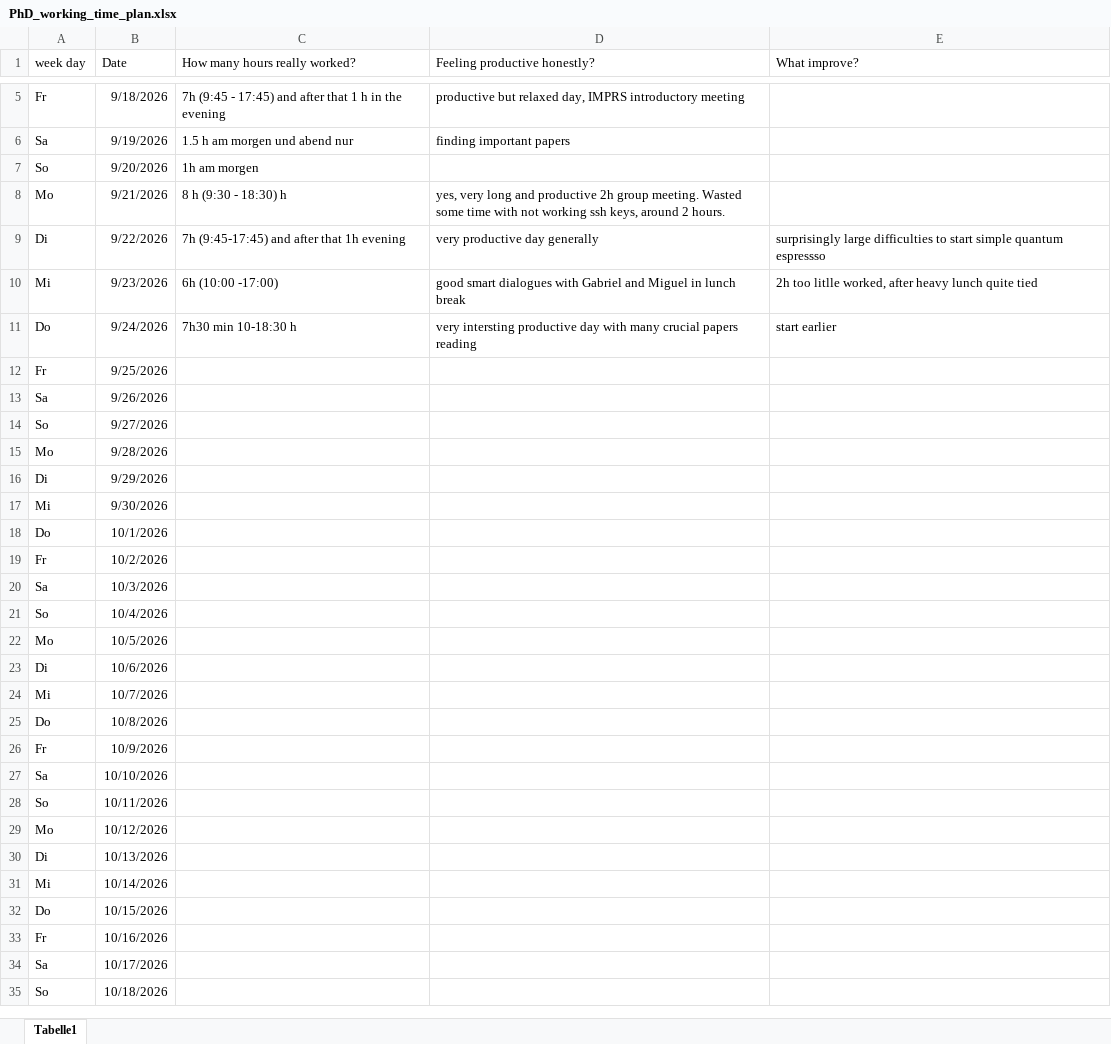
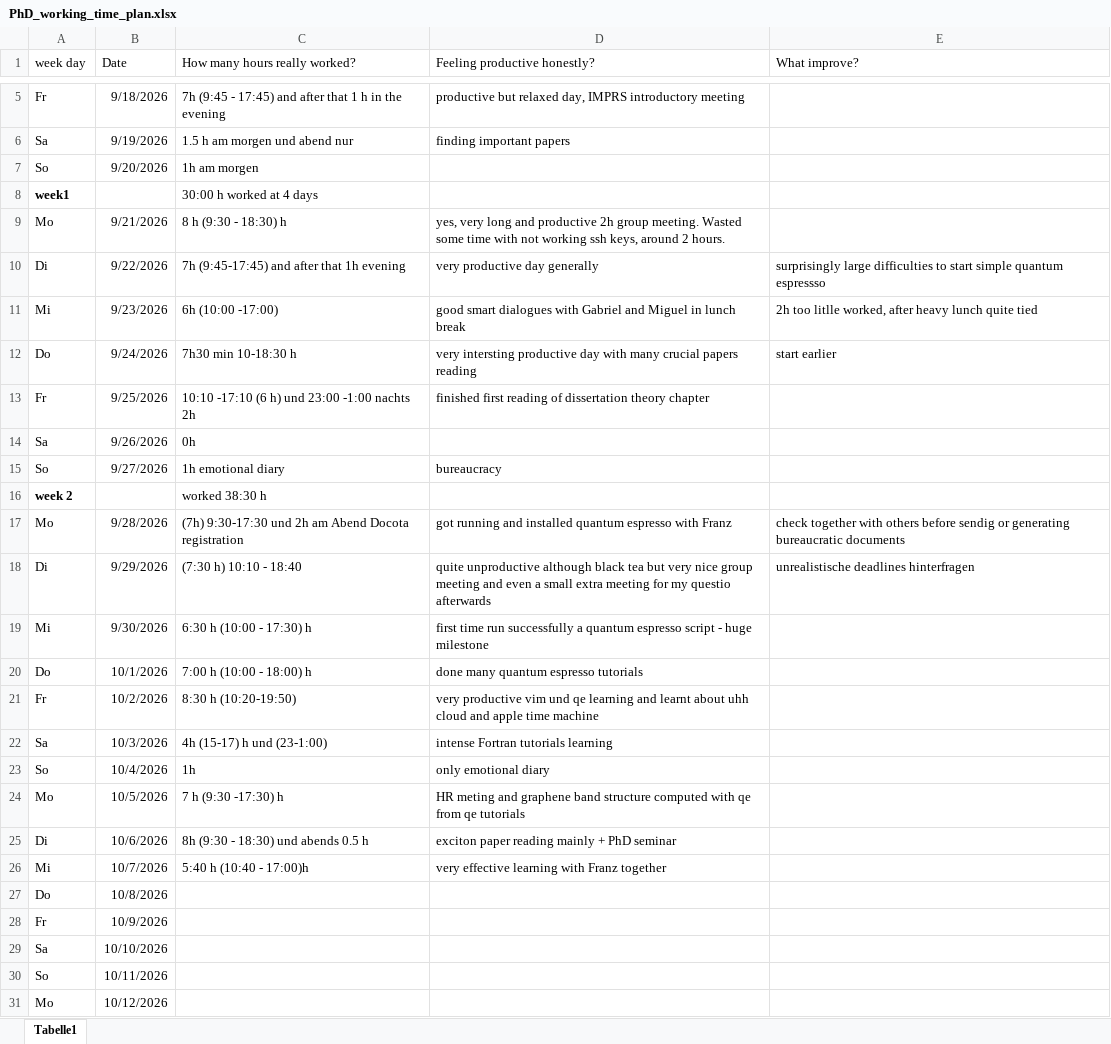
Before and after one commit to pdfhauke/PhD_Mpsd_Bester, an Excel workbook: PhD_working_time_plan.xlsx, sheet Tabelle1, drawn as a sheet; only a part is shown, gaps mark what is left out; the shorter side is filled out with more unchanged rows; values as stored, in another font and other column widths than the file's, no borders; addresses are those after the commit; the diff names each change by its address in the sheet, - before the commit and + after, or states it on an @@ line.

Commit message:
PhD directory at 7.10.26 3.5 weeks after start

```diff
--- a/PhD_working_time_plan.xlsx (sheet Tabelle1)
+++ b/PhD_working_time_plan.xlsx (sheet Tabelle1)
+row 8: week1 |  | 30:00 h worked at 4 days
-C13 (How many hours really worked?): (empty)
+C13 (How many hours really worked?): 10:10 -17:10 (6 h) und 23:00 -1:00 nachts 2h
-D13 (Feeling productive honestly?): (empty)
+D13 (Feeling productive honestly?): finished first reading of dissertation theory chapter
-C14 (How many hours really worked?): (empty)
+C14 (How many hours really worked?): 0h
-C15 (How many hours really worked?): (empty)
+C15 (How many hours really worked?): 1h emotional diary
-D15 (Feeling productive honestly?): (empty)
+D15 (Feeling productive honestly?): bureaucracy
+row 16: week 2 |  | worked 38:30 h
-C17 (How many hours really worked?): (empty)
+C17 (How many hours really worked?): (7h) 9:30-17:30 und 2h am Abend Docota registration
-D17 (Feeling productive honestly?): (empty)
+D17 (Feeling productive honestly?): got running and installed quantum espresso with Franz
-E17 (What improve?): (empty)
+E17 (What improve?): check together with others before sendig or generating bureaucratic documents
-C18 (How many hours really worked?): (empty)
+C18 (How many hours really worked?): (7:30 h) 10:10 - 18:40
-D18 (Feeling productive honestly?): (empty)
+D18 (Feeling productive honestly?): quite unproductive although black tea but very nice group meeting and even a small extra meeting for my questio afterwards
-E18 (What improve?): (empty)
+E18 (What improve?): unrealistische deadlines hinterfragen
-C19 (How many hours really worked?): (empty)
+C19 (How many hours really worked?): 6:30 h (10:00 - 17:30) h
-D19 (Feeling productive honestly?): (empty)
+D19 (Feeling productive honestly?): first time run successfully a quantum espresso script - huge milestone
-C20 (How many hours really worked?): (empty)
+C20 (How many hours really worked?): 7:00 h (10:00 - 18:00) h
-D20 (Feeling productive honestly?): (empty)
+D20 (Feeling productive honestly?): done many quantum espresso tutorials
-C21 (How many hours really worked?): (empty)
+C21 (How many hours really worked?): 8:30 h (10:20-19:50)
-D21 (Feeling productive honestly?): (empty)
+D21 (Feeling productive honestly?): very productive vim und qe learning and learnt about uhh cloud and apple time machine
-C22 (How many hours really worked?): (empty)
+C22 (How many hours really worked?): 4h (15-17) h und (23-1:00)
-D22 (Feeling productive honestly?): (empty)
+D22 (Feeling productive honestly?): intense Fortran tutorials learning
-C23 (How many hours really worked?): (empty)
+C23 (How many hours really worked?): 1h
-D23 (Feeling productive honestly?): (empty)
+D23 (Feeling productive honestly?): only emotional diary
-C24 (How many hours really worked?): (empty)
+C24 (How many hours really worked?): 7 h (9:30 -17:30) h
-D24 (Feeling productive honestly?): (empty)
+D24 (Feeling productive honestly?): HR meting and graphene band structure computed with qe from qe tutorials
-C25 (How many hours really worked?): (empty)
+C25 (How many hours really worked?): 8h (9:30 - 18:30) und abends 0.5 h
-D25 (Feeling productive honestly?): (empty)
+D25 (Feeling productive honestly?): exciton paper reading mainly + PhD seminar
-C26 (How many hours really worked?): (empty)
+C26 (How many hours really worked?): 5:40 h (10:40 - 17:00)h
-D26 (Feeling productive honestly?): (empty)
+D26 (Feeling productive honestly?): very effective learning with Franz together
```
Also changed, not shown: Eigener Einarbeitungsplan PhD.xlsx, 48 other files.
